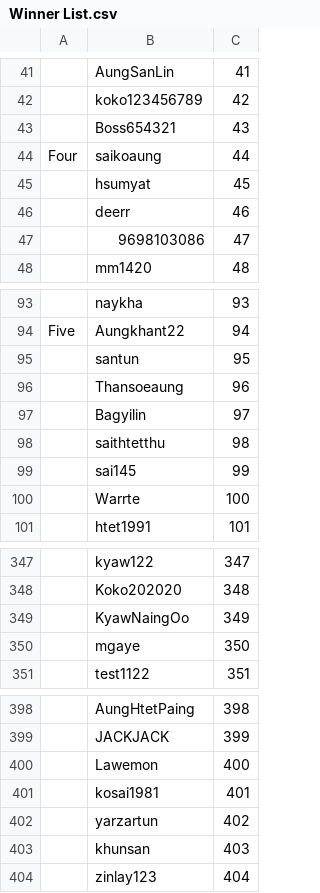
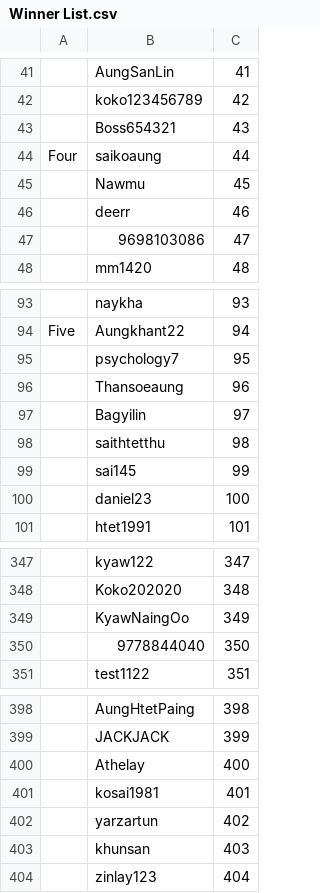
Before and after one commit to super99gkk99super-ui/G9-Telegram-Channel, a CSV file: Winner List.csv, drawn as a sheet; only a part is shown, gaps mark what is left out; the diff names each change by its address in the sheet, - before the commit and + after, or states it on an @@ line.

Commit message:
Update Winner List.csv

```diff
--- a/Winner List.csv
+++ b/Winner List.csv
-B45: hsumyat
+B45: Nawmu
-B95: santun
+B95: psychology7
-B100: Warrte
+B100: daniel23
-B350: mgaye
+B350: 9778844040
-B400: Lawemon
+B400: Athelay
```
